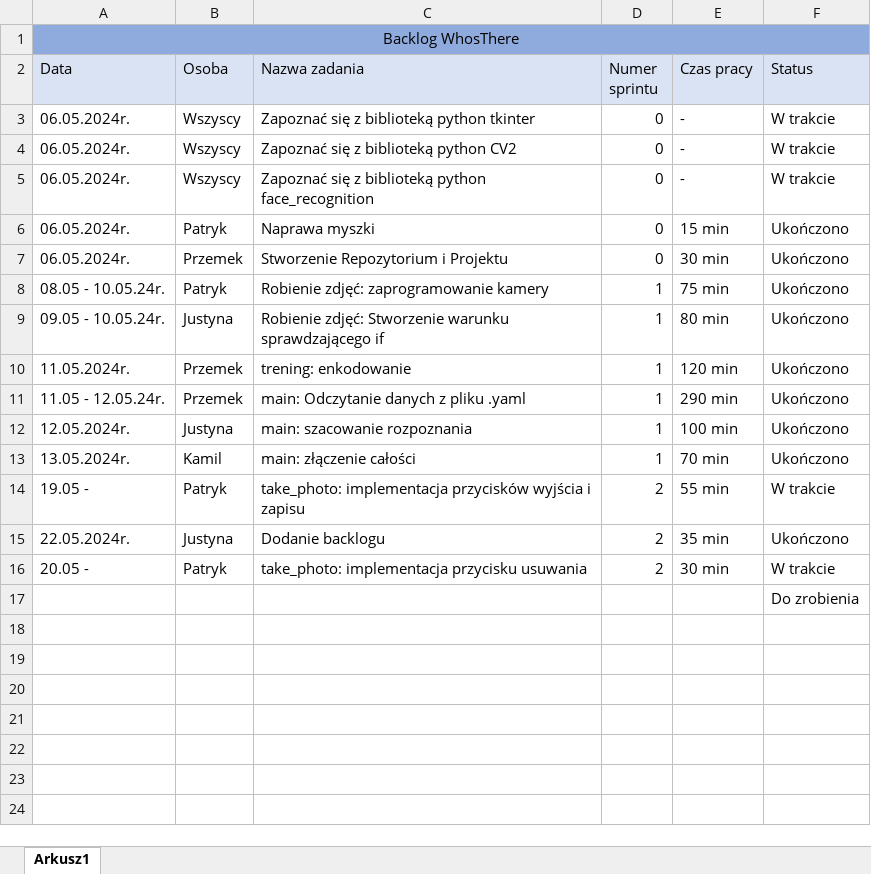
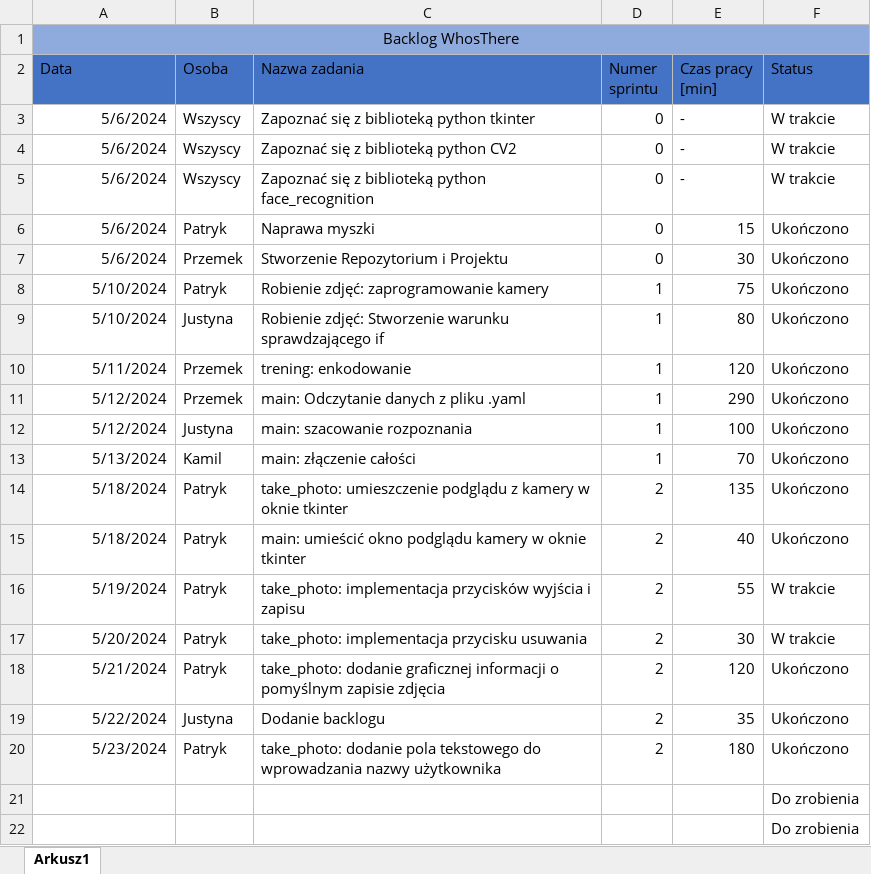
Before and after one commit to TakiPrzemo/WhosThere, an Excel workbook: Documents/Backlog.xlsx, sheet Arkusz1, drawn as a sheet; values as stored, in another font and other column widths than the file's, no borders; conditional formats and table styles not drawn; removed rows and columns are numbered as before the commit, all else as after; the diff names each change by its address in the sheet, - before the commit and + after, or states it on an @@ line.

Commit message:
dodano ostatnia aktywnośc

```diff
--- a/Documents/Backlog.xlsx (sheet Arkusz1)
+++ b/Documents/Backlog.xlsx (sheet Arkusz1)
-A2:F2 fill: #DAE3F3
+A2:F2 fill: #4472C4
-E2: Czas pracy
+E2: Czas pracy [min]
-A3:A7 (Data): 06.05.2024r.
+A3:A7 (Data): 5/6/2024
-E6 (Czas pracy [min]): 15 min
+E6 (Czas pracy [min]): 15
-E7 (Czas pracy [min]): 30 min
+E7 (Czas pracy [min]): 30
-A8 (Data): 08.05 - 10.05.24r.
+A8 (Data): 5/10/2024
-E8 (Czas pracy [min]): 75 min
+E8 (Czas pracy [min]): 75
-A9 (Data): 09.05 - 10.05.24r.
+A9 (Data): 5/10/2024
-E9 (Czas pracy [min]): 80 min
+E9 (Czas pracy [min]): 80
-A10 (Data): 11.05.2024r.
+A10 (Data): 5/11/2024
-E10 (Czas pracy [min]): 120 min
+E10 (Czas pracy [min]): 120
-A11 (Data): 11.05 - 12.05.24r.
+A11 (Data): 5/12/2024
-E11 (Czas pracy [min]): 290 min
+E11 (Czas pracy [min]): 290
-A12 (Data): 12.05.2024r.
+A12 (Data): 5/12/2024
-E12 (Czas pracy [min]): 100 min
+E12 (Czas pracy [min]): 100
-A13 (Data): 13.05.2024r.
+A13 (Data): 5/13/2024
-E13 (Czas pracy [min]): 70 min
+E13 (Czas pracy [min]): 70
+row 14: 5/18/2024 | Patryk | take_photo: umieszczenie podglądu z kamery w oknie tkinter | 2 | 135 | Ukończono
+row 15: 5/18/2024 | Patryk | main: umieścić okno podglądu kamery w oknie tkinter | 2 | 40 | Ukończono
-A16 (Data): 19.05 -
+A16 (Data): 5/19/2024
-E16 (Czas pracy [min]): 55 min
+E16 (Czas pracy [min]): 55
+row 17: 5/20/2024 | Patryk | take_photo: implementacja przycisku usuwania | 2 | 30 | W trakcie
+row 18: 5/21/2024 | Patryk | take_photo: dodanie graficznej informacji o pomyślnym zapisie zdjęcia | 2 | 120 | Ukończono
-A19 (Data): 22.05.2024r.
+A19 (Data): 5/22/2024
-E19 (Czas pracy [min]): 35 min
+E19 (Czas pracy [min]): 35
-row 16: 20.05 - | Patryk | take_photo: implementacja przycisku usuwania | 2 | 30 min | W trakcie
+row 20: 5/23/2024 | Patryk | take_photo: dodanie pola tekstowego do wprowadzania nazwy użytkownika | 2 | 180 | Ukończono
+row 21:  |  |  |  |  | Do zrobienia
```
